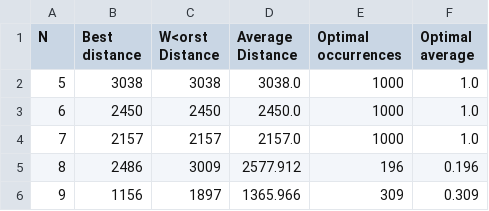
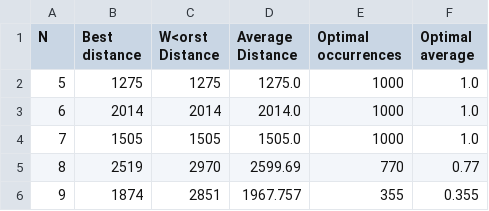
Before and after one commit to i82gaibj/Metaheuristica, a CSV file: results.csv, drawn as a sheet.

```diff
--- a/results.csv
+++ b/results.csv
@@ -1,6 +1,6 @@
 N,Best distance,W<orst Distance,Average Distance,Optimal occurrences,Optimal average
-5,3038,3038,3038.0,1000,1.0
-6,2450,2450,2450.0,1000,1.0
-7,2157,2157,2157.0,1000,1.0
-8,2486,3009,2577.912,196,0.196
-9,1156,1897,1365.966,309,0.309
+5,1275,1275,1275.0,1000,1.0
+6,2014,2014,2014.0,1000,1.0
+7,1505,1505,1505.0,1000,1.0
+8,2519,2970,2599.69,770,0.77
+9,1874,2851,1967.757,355,0.355
```
Also changed, not shown: HillClimbingResults.csv, 2 other files.
